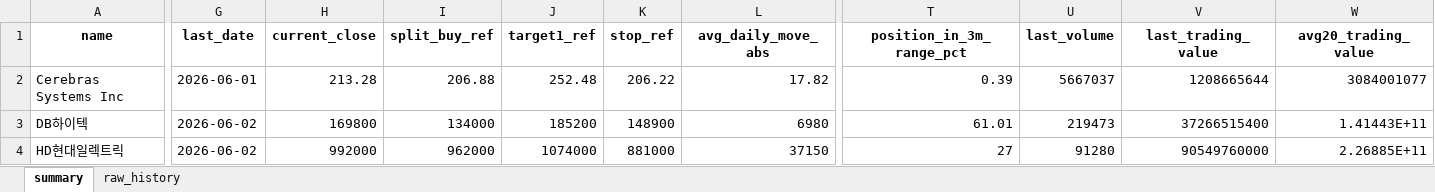
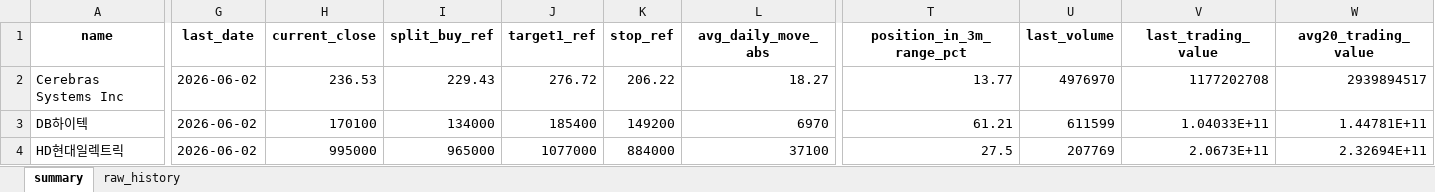
Before and after one commit to sehwankim0114/krx-watchlist-auto, an Excel workbook: latest/watchlist_latest.xlsx, sheet summary, drawn as a sheet; only a part is shown, gaps mark what is left out; values as stored, in another font and other column widths than the file's, no borders; the diff covers the shown part only; the diff names each change by its address in the sheet, - before the commit and + after, or states it on an @@ line.

```diff
--- a/latest/watchlist_latest.xlsx (sheet summary)
+++ b/latest/watchlist_latest.xlsx (sheet summary)
-G2 (last_date): 2026-06-01
+G2 (last_date): 2026-06-02
-H2 (current_close): 213.28
+H2 (current_close): 236.53
-I2 (split_buy_ref): 206.88
+I2 (split_buy_ref): 229.43
-J2 (target1_ref): 252.48
+J2 (target1_ref): 276.72
-L2 (avg_daily_move_abs): 17.82
+L2 (avg_daily_move_abs): 18.27
-T2 (position_in_3m_range_pct): 0.39
+T2 (position_in_3m_range_pct): 13.77
-U2 (last_volume): 5667037
+U2 (last_volume): 4976970
-V2 (last_trading_value): 1208665644
+V2 (last_trading_value): 1177202708
-W2 (avg20_trading_value): 3084001077
+W2 (avg20_trading_value): 2939894517
-H3 (current_close): 169800
+H3 (current_close): 170100
-J3 (target1_ref): 185200
+J3 (target1_ref): 185400
-K3 (stop_ref): 148900
+K3 (stop_ref): 149200
-L3 (avg_daily_move_abs): 6980
+L3 (avg_daily_move_abs): 6970
-T3 (position_in_3m_range_pct): 61.01
+T3 (position_in_3m_range_pct): 61.21
-U3 (last_volume): 219473
+U3 (last_volume): 611599
-V3 (last_trading_value): 37266515400
+V3 (last_trading_value): 1.04033E+11
-W3 (avg20_trading_value): 1.41443E+11
+W3 (avg20_trading_value): 1.44781E+11
-H4 (current_close): 992000
+H4 (current_close): 995000
-I4 (split_buy_ref): 962000
+I4 (split_buy_ref): 965000
-J4 (target1_ref): 1074000
+J4 (target1_ref): 1077000
-K4 (stop_ref): 881000
+K4 (stop_ref): 884000
-L4 (avg_daily_move_abs): 37150
+L4 (avg_daily_move_abs): 37100
-T4 (position_in_3m_range_pct): 27
+T4 (position_in_3m_range_pct): 27.5
-U4 (last_volume): 91280
+U4 (last_volume): 207769
-V4 (last_trading_value): 90549760000
+V4 (last_trading_value): 2.0673E+11
-W4 (avg20_trading_value): 2.26885E+11
+W4 (avg20_trading_value): 2.32694E+11
```
Also changed, not shown: 392 edited cells elsewhere in this sheet, sheet raw_history, 6 other files.
